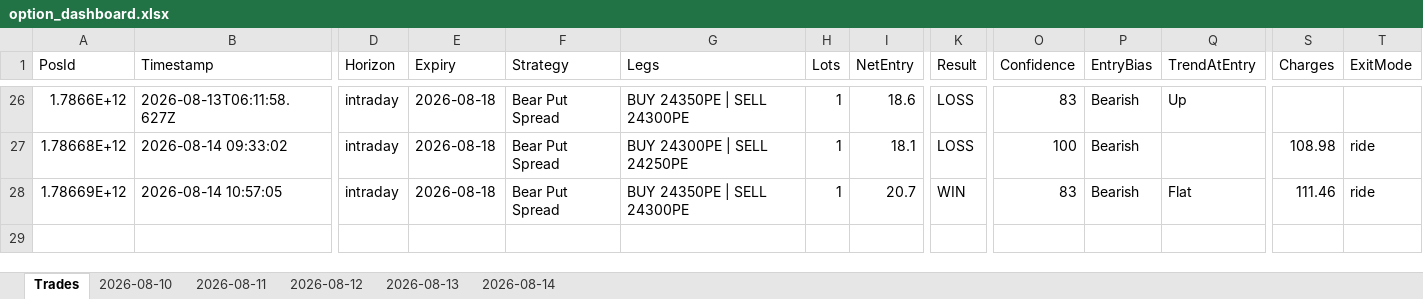
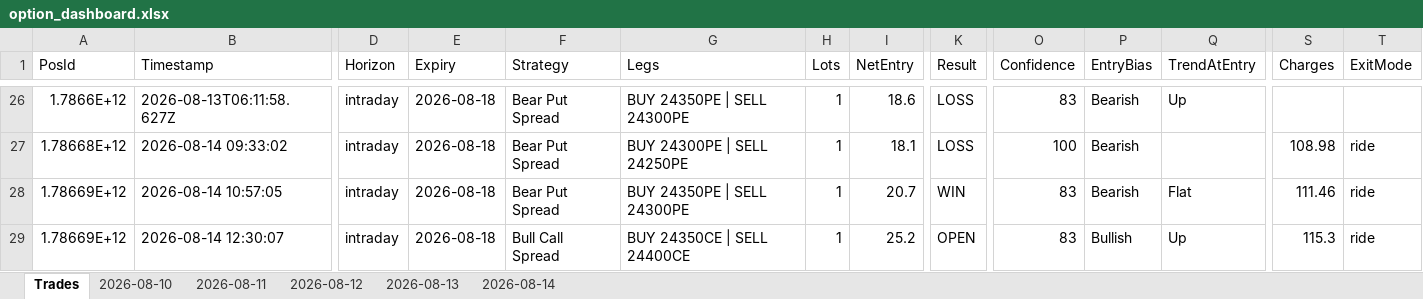
Before and after one commit to ravichandrant1697/option-dashboard, an Excel workbook: option_dashboard.xlsx, sheet Trades, drawn as a sheet; only a part is shown, gaps mark what is left out; values as stored, in another font and other column widths than the file's, no borders; rows hold the shown columns only; the diff names each change by its address in the sheet, - before the commit and + after, or states it on an @@ line.

```diff
--- a/option_dashboard.xlsx (sheet Trades)
+++ b/option_dashboard.xlsx (sheet Trades)
+row 29: 1.78669E+12 | 2026-08-14 12:30:07 | intraday | 2026-08-18 | Bull Call Spread | BUY 24350CE | SELL 24400CE | 1 | 25.2 | OPEN | 83 | Bullish | Up | 115.3 | ride
```
Also changed, not shown: sheet 2026-08-14, 1 other file.
